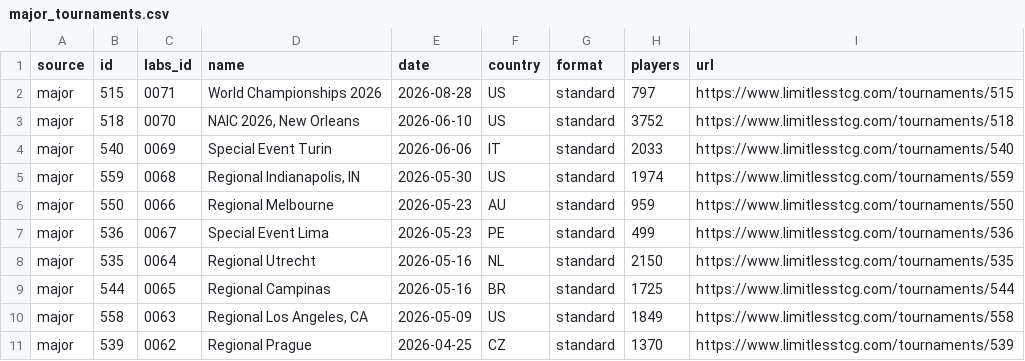
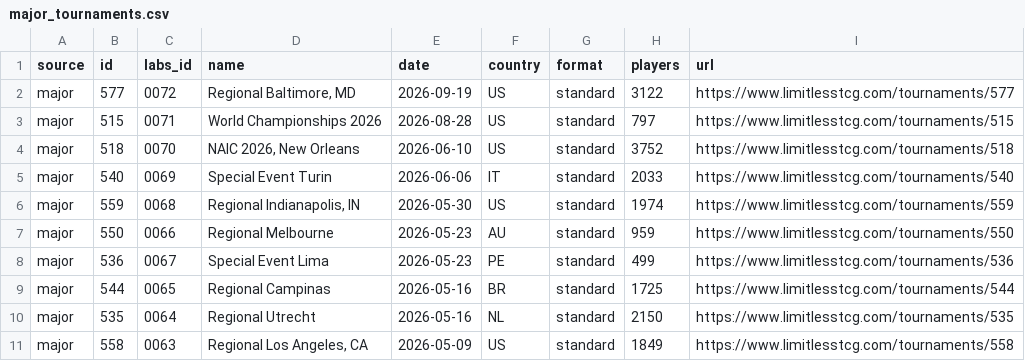
Before and after one commit to altysmith/pokemon-analyze, a CSV file: outputs/major_tournaments.csv, drawn as a sheet.

```diff
--- a/outputs/major_tournaments.csv
+++ b/outputs/major_tournaments.csv
@@ -1,2 +1,3 @@
 source,id,labs_id,name,date,country,format,players,url
+major,577,0072,"Regional Baltimore, MD",2026-09-19,US,standard,3122,https://www.limitlesstcg.com/tournaments/577
 major,515,0071,World Championships 2026,2026-08-28,US,standard,797,https://www.limitlesstcg.com/tournaments/515
@@ -7,5 +8,4 @@ major,550,0066,Regional Melbourne,2026-05-23,AU,standard,959,https://www.limitle
 major,536,0067,Special Event Lima,2026-05-23,PE,standard,499,https://www.limitlesstcg.com/tournaments/536
+major,544,0065,Regional Campinas,2026-05-16,BR,standard,1725,https://www.limitlesstcg.com/tournaments/544
 major,535,0064,Regional Utrecht,2026-05-16,NL,standard,2150,https://www.limitlesstcg.com/tournaments/535
-major,544,0065,Regional Campinas,2026-05-16,BR,standard,1725,https://www.limitlesstcg.com/tournaments/544
 major,558,0063,"Regional Los Angeles, CA",2026-05-09,US,standard,1849,https://www.limitlesstcg.com/tournaments/558
-major,539,0062,Regional Prague,2026-04-25,CZ,standard,1370,https://www.limitlesstcg.com/tournaments/539
```
Also changed, not shown: outputs/deck_summary.csv, outputs/labs_conversion.csv, 6 other files.
